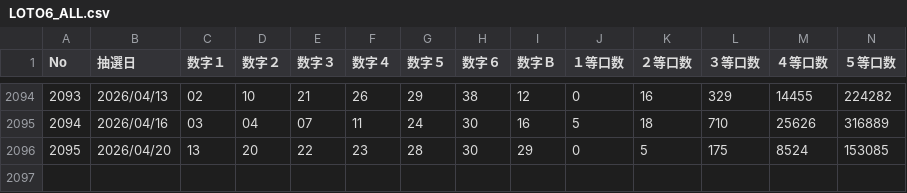
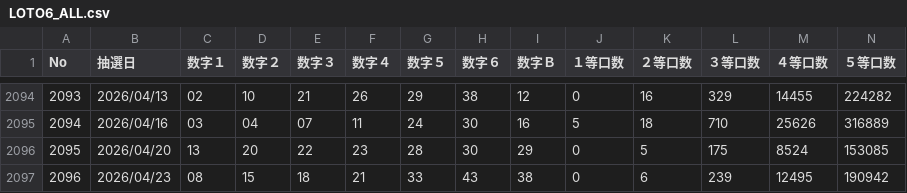
Before and after one commit to mikenekochacha/NekoLoto6, a CSV file: NekoLoto6/NekoLoto6.Client/wwwroot/data/LOTO6_ALL.csv, drawn as a sheet; only a part is shown, gaps mark what is left out; rows hold the shown columns only; the diff names each change by its address in the sheet, - before the commit and + after, or states it on an @@ line.

```diff
--- a/NekoLoto6/NekoLoto6.Client/wwwroot/data/LOTO6_ALL.csv
+++ b/NekoLoto6/NekoLoto6.Client/wwwroot/data/LOTO6_ALL.csv
+row 2097: 2096 | 2026/04/23 | 08 | 15 | 18 | 21 | 33 | 43 | 38 | 0 | 6 | 239 | 12495 | 190942
```
Also changed, not shown: 6 other files.
